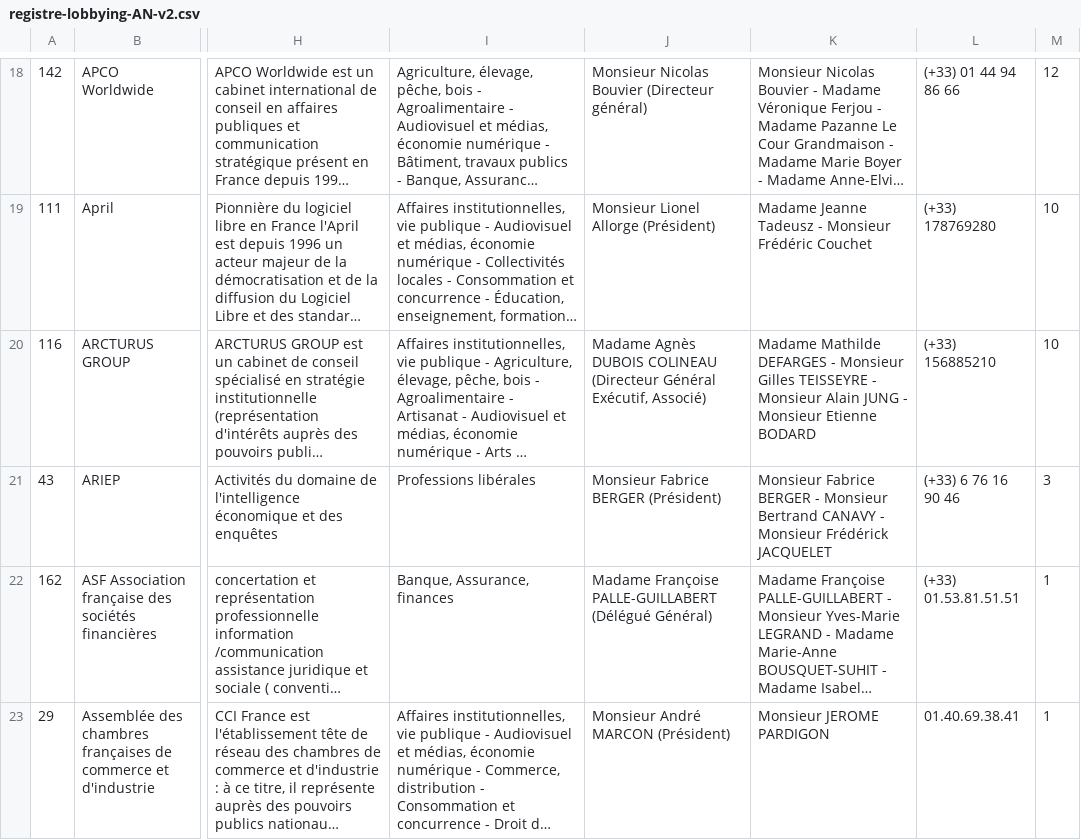
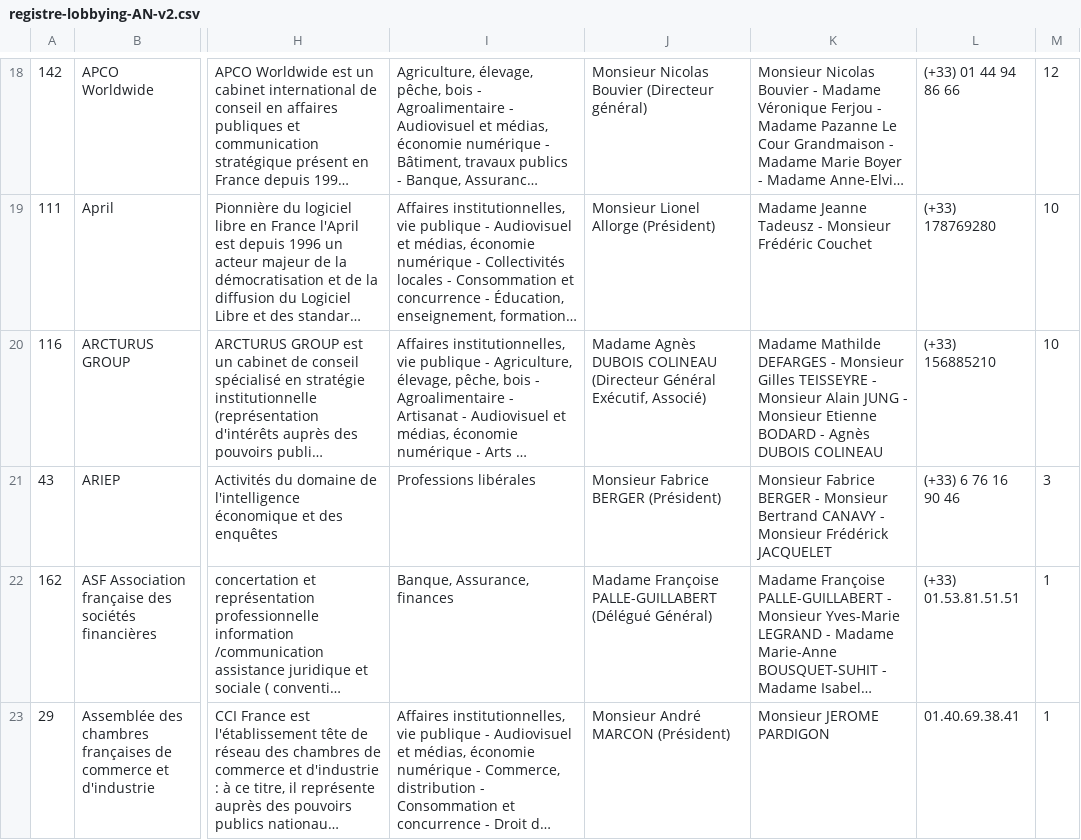
Before and after one commit to regardscitoyens/registres-lobbying, a CSV file: data/registre-lobbying-AN-v2.csv, drawn as a sheet; only a part is shown, gaps mark what is left out; long unchanged cells end in …; the diff covers the shown part only; the diff names each change by its address in the sheet, - before the commit and + after, or states it on an @@ line.

Commit message:
update registre

```diff
--- a/data/registre-lobbying-AN-v2.csv
+++ b/data/registre-lobbying-AN-v2.csv
-K20: …Etienne BODARD
+K20: …Etienne BODARD - Agnès DUBOIS COLINEAU
```
Also changed, not shown: 2 added rows and 10 edited cells elsewhere in this file, 3 other files.
